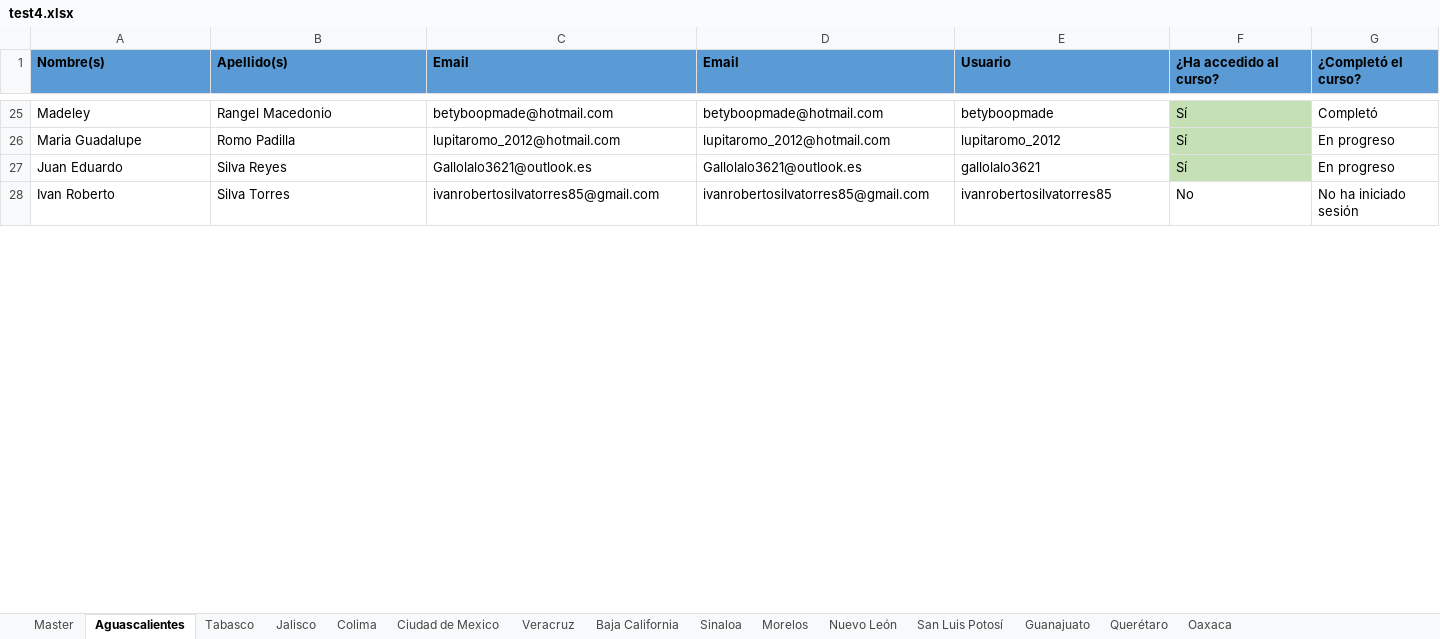
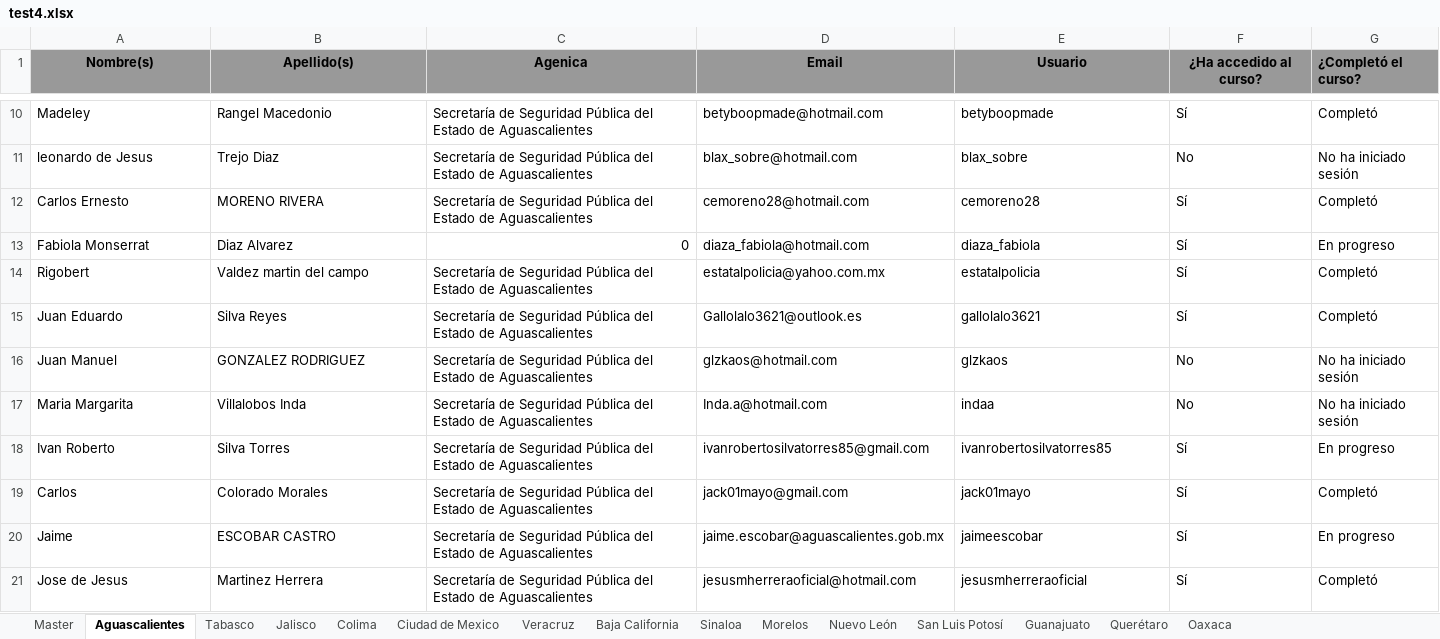
Before and after one commit to ssk42/Student-Data-Analytics, an Excel workbook: test4.xlsx, sheet Aguascalientes, drawn as a sheet; only a part is shown, gaps mark what is left out; values as stored, in another font and other column widths than the file's, no borders; conditional formats not drawn; removed rows and columns are numbered as before the commit, all else as after; the diff covers the shown part only; the diff names each change by its address in the sheet, - before the commit and + after, or states it on an @@ line.

```diff
--- a/test4.xlsx (sheet Aguascalientes)
+++ b/test4.xlsx (sheet Aguascalientes)
-A1:G1 fill: #5B9BD5
+A1:G1 fill: #999999
-A1:F1 alignment: left
+A1:F1 alignment: center
-C1: Email
+C1: Agenica
-C10 (Agenica): betyboopmade@hotmail.com
+C10 (Agenica): Secretaría de Seguridad Pública del Estado de Aguascalientes
-F10 fill: #C5E0B4
+F10 fill: none
-row 26: Maria Guadalupe | Romo Padilla | lupitaromo_2012@hotmail.com | lupitaromo_2012@hotmail.com | lupitaromo_2012 | Sí | En progreso
+row 11: leonardo de Jesus | Trejo Diaz | Secretaría de Seguridad Pública del Estado de Aguascalientes | blax_sobre@hotmail.com | blax_sobre | No | No ha iniciado sesión
+row 12: Carlos Ernesto | MORENO RIVERA | Secretaría de Seguridad Pública del Estado de Aguascalientes | cemoreno28@hotmail.com | cemoreno28 | Sí | Completó
+row 13: Fabiola Monserrat | Diaz Alvarez | 0 | diaza_fabiola@hotmail.com | diaza_fabiola | Sí | En progreso
+row 14: Rigobert | Valdez martin del campo | Secretaría de Seguridad Pública del Estado de Aguascalientes | estatalpolicia@yahoo.com.mx | estatalpolicia | Sí | Completó
-C15 (Agenica): Gallolalo3621@outlook.es
+C15 (Agenica): Secretaría de Seguridad Pública del Estado de Aguascalientes
-F15 fill: #C5E0B4
+F15 fill: none
-G15 (¿Completó el curso?): En progreso
+G15 (¿Completó el curso?): Completó
+row 16: Juan Manuel | GONZALEZ RODRIGUEZ | Secretaría de Seguridad Pública del Estado de Aguascalientes | glzkaos@hotmail.com | glzkaos | No | No ha iniciado sesión
+row 17: Maria Margarita | Villalobos Inda | Secretaría de Seguridad Pública del Estado de Aguascalientes | Inda.a@hotmail.com | indaa | No | No ha iniciado sesión
-C18 (Agenica): ivanrobertosilvatorres85@gmail.com
+C18 (Agenica): Secretaría de Seguridad Pública del Estado de Aguascalientes
-F18 (¿Ha accedido al curso?): No
+F18 (¿Ha accedido al curso?): Sí
-G18 (¿Completó el curso?): No ha iniciado sesión
+G18 (¿Completó el curso?): En progreso
+row 19: Carlos | Colorado Morales | Secretaría de Seguridad Pública del Estado de Aguascalientes | jack01mayo@gmail.com | jack01mayo | Sí | Completó
+row 20: Jaime | ESCOBAR CASTRO | Secretaría de Seguridad Pública del Estado de Aguascalientes | jaime.escobar@aguascalientes.gob.mx | jaimeescobar | Sí | En progreso
+row 21: Jose de Jesus | Martinez Herrera | Secretaría de Seguridad Pública del Estado de Aguascalientes | jesusmherreraoficial@hotmail.com | jesusmherreraoficial | Sí | Completó
```
Also changed, not shown: 16 added rows, 23 removed rows, 11 edited cells and cell formats elsewhere in this sheet, sheet San Luis Potosí, sheet Oaxaca, sheet Guanajuato, sheet Nuevo León, sheet Ciudad de Mexico, sheet Morelos, 8 more sheets, formulas that keep their value, hidden cells, test2.xlsx, 1 other file.
